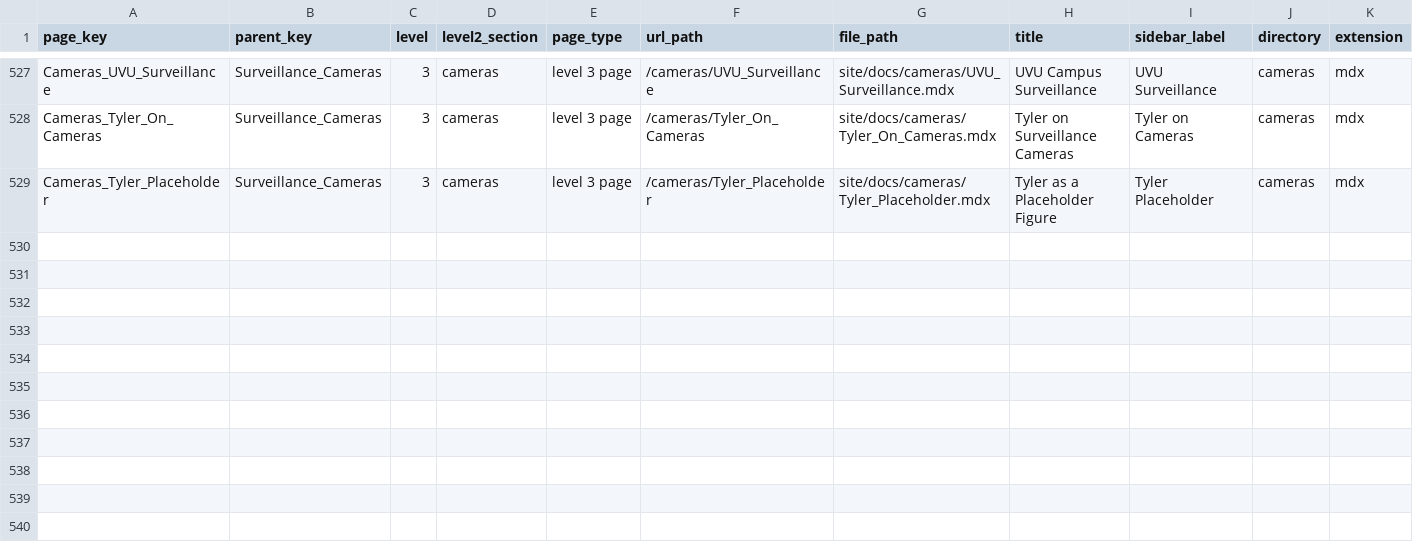
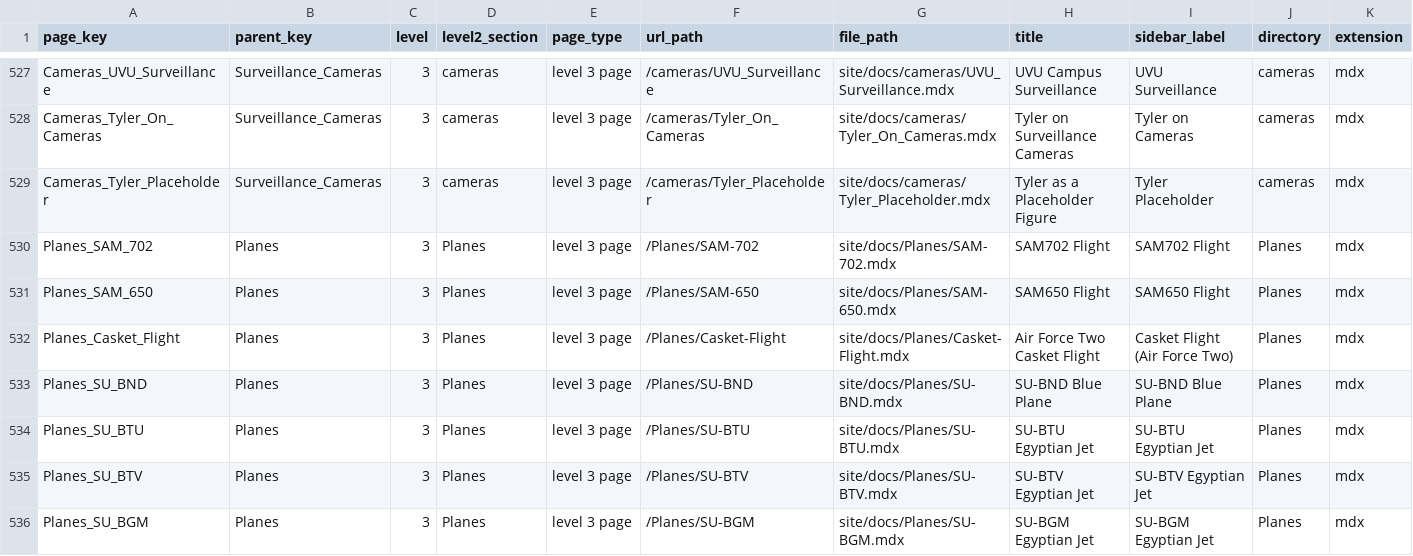
Before and after one commit to ACT3ai/charlie-kirk, a CSV file: pages.csv, drawn as a sheet; only a part is shown, gaps mark what is left out; rows hold the shown columns only; the diff names each change by its address in the sheet, - before the commit and + after, or states it on an @@ line.

```diff
--- a/pages.csv
+++ b/pages.csv
+row 530: Planes_SAM_702 | Planes | 3 | Planes | level 3 page | /Planes/SAM-702 | site/docs/Planes/SAM-702.mdx | SAM702 Flight | SAM702 Flight | Planes | mdx
+row 531: Planes_SAM_650 | Planes | 3 | Planes | level 3 page | /Planes/SAM-650 | site/docs/Planes/SAM-650.mdx | SAM650 Flight | SAM650 Flight | Planes | mdx
+row 532: Planes_Casket_Flight | Planes | 3 | Planes | level 3 page | /Planes/Casket-Flight | site/docs/Planes/Casket-Flight.mdx | Air Force Two Casket Flight | Casket Flight (Air Force Two) | Planes | mdx
+row 533: Planes_SU_BND | Planes | 3 | Planes | level 3 page | /Planes/SU-BND | site/docs/Planes/SU-BND.mdx | SU-BND Blue Plane | SU-BND Blue Plane | Planes | mdx
+row 534: Planes_SU_BTU | Planes | 3 | Planes | level 3 page | /Planes/SU-BTU | site/docs/Planes/SU-BTU.mdx | SU-BTU Egyptian Jet | SU-BTU Egyptian Jet | Planes | mdx
+row 535: Planes_SU_BTV | Planes | 3 | Planes | level 3 page | /Planes/SU-BTV | site/docs/Planes/SU-BTV.mdx | SU-BTV Egyptian Jet | SU-BTV Egyptian Jet | Planes | mdx
+row 536: Planes_SU_BGM | Planes | 3 | Planes | level 3 page | /Planes/SU-BGM | site/docs/Planes/SU-BGM.mdx | SU-BGM Egyptian Jet | SU-BGM Egyptian Jet | Planes | mdx
```
Also changed, not shown: 26 other files.
